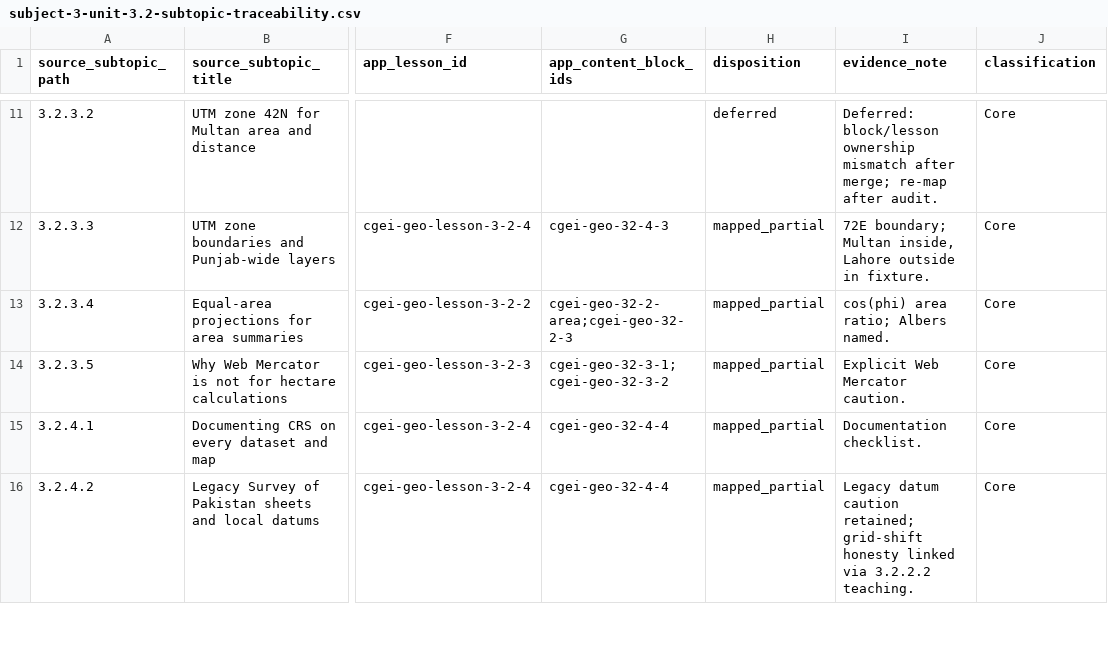
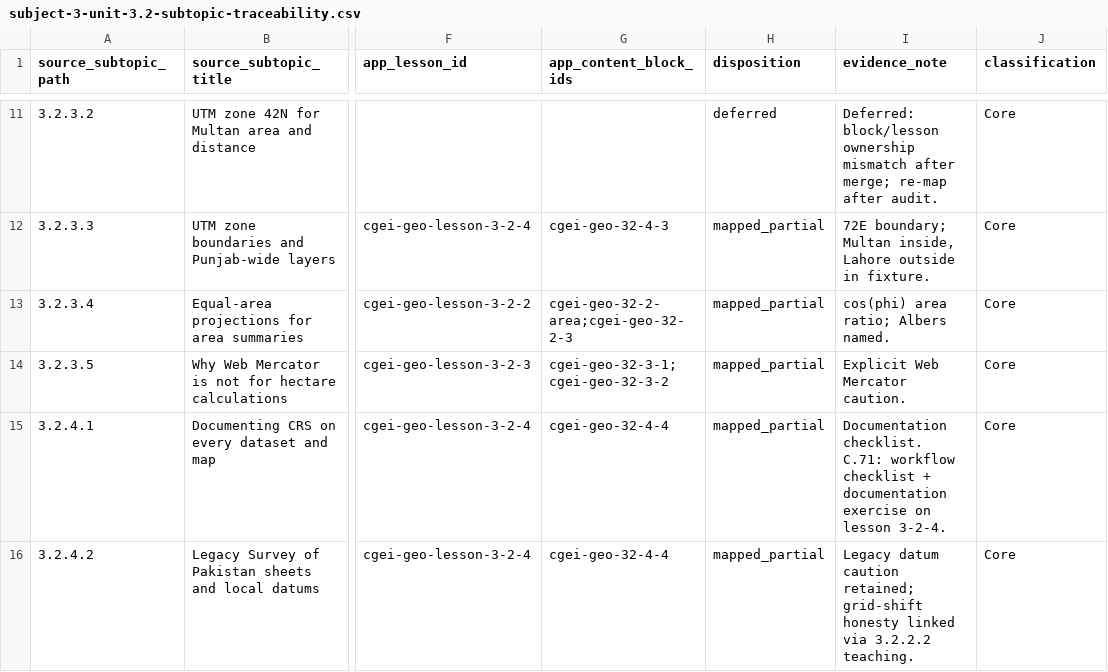
Before and after one commit to musab-shahid/my-study, a CSV file: docs/cgei/subject-3-unit-3.2-subtopic-traceability.csv, drawn as a sheet; only a part is shown, gaps mark what is left out; the diff covers the shown part only; the diff names each change by its address in the sheet, - before the commit and + after, or states it on an @@ line.

Commit message:
feat(cgei): Subject 3 CRS workflow batch (assign→validate→document)
Expand Unit 3.2 into a connected inspect→diagnose→operate→validate→document
path with residual fitness-for-use assessment, spatial CRS-guard linkage to
join hygiene, workflow fixture, and structure count 509.

```diff
--- a/docs/cgei/subject-3-unit-3.2-subtopic-traceability.csv
+++ b/docs/cgei/subject-3-unit-3.2-subtopic-traceability.csv
-I15 (evidence_note): Documentation checklist.
+I15 (evidence_note): Documentation checklist. C.71: workflow checklist + documentation exercise on lesson 3-2-4.
```
Also changed, not shown: 2 edited cells elsewhere in this file, 5 other files.
